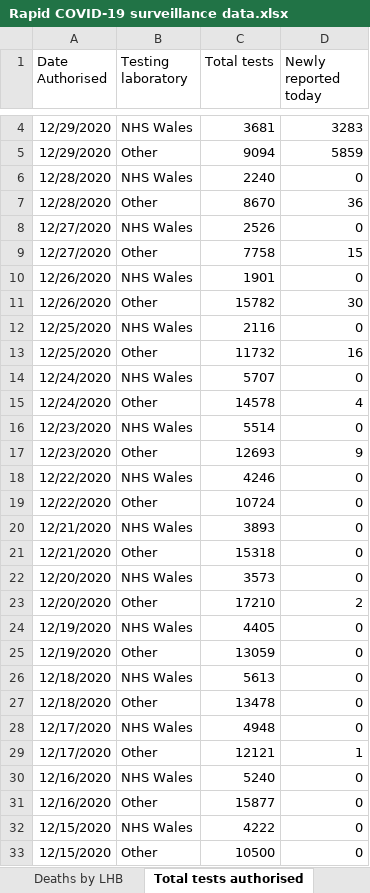
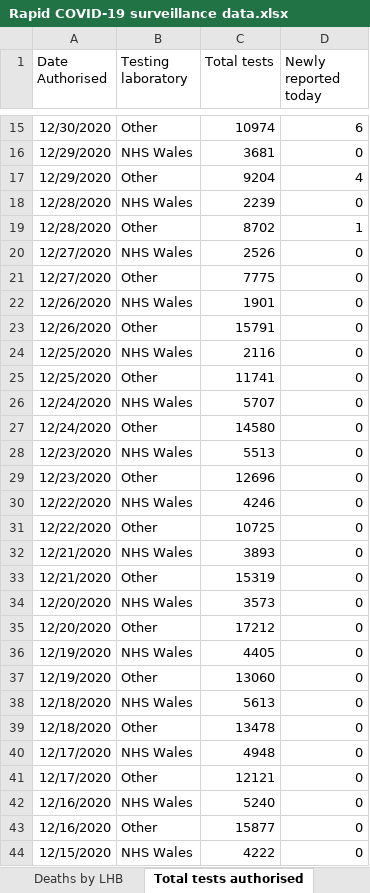
Before and after one commit to beta-decay/beta-decay.github.io, an Excel workbook: covid_n_wales/Rapid COVID-19 surveillance data.xlsx, sheet Total tests authorised, drawn as a sheet; only a part is shown, gaps mark what is left out; the shorter side is filled out with more unchanged rows; values as stored, in another font and other column widths than the file's, no borders; addresses are those after the commit; the diff covers the shown part only; the diff names each change by its address in the sheet, - before the commit and + after, or states it on an @@ line.

```diff
--- a/covid_n_wales/Rapid COVID-19 surveillance data.xlsx (sheet Total tests authorised)
+++ b/covid_n_wales/Rapid COVID-19 surveillance data.xlsx (sheet Total tests authorised)
+row 15: 12/30/2020 | Other | 10974 | 6
-D16 (Newly reported today): 3283
+D16 (Newly reported today): 0
-C17 (Total tests): 9094
+C17 (Total tests): 9204
-D17 (Newly reported today): 5859
+D17 (Newly reported today): 4
-C18 (Total tests): 2240
+C18 (Total tests): 2239
-C19 (Total tests): 8670
+C19 (Total tests): 8702
-D19 (Newly reported today): 36
+D19 (Newly reported today): 1
-C21 (Total tests): 7758
+C21 (Total tests): 7775
-D21 (Newly reported today): 15
+D21 (Newly reported today): 0
-C23 (Total tests): 15782
+C23 (Total tests): 15791
-D23 (Newly reported today): 30
+D23 (Newly reported today): 0
-C25 (Total tests): 11732
+C25 (Total tests): 11741
-D25 (Newly reported today): 16
+D25 (Newly reported today): 0
-C27 (Total tests): 14578
+C27 (Total tests): 14580
-D27 (Newly reported today): 4
+D27 (Newly reported today): 0
-C28 (Total tests): 5514
+C28 (Total tests): 5513
-C29 (Total tests): 12693
+C29 (Total tests): 12696
-D29 (Newly reported today): 9
+D29 (Newly reported today): 0
-C31 (Total tests): 10724
+C31 (Total tests): 10725
-C33 (Total tests): 15318
+C33 (Total tests): 15319
-C35 (Total tests): 17210
+C35 (Total tests): 17212
-D35 (Newly reported today): 2
+D35 (Newly reported today): 0
-C37 (Total tests): 13059
+C37 (Total tests): 13060
-D41 (Newly reported today): 1
+D41 (Newly reported today): 0
```
Also changed, not shown: 13 added rows, 2 removed rows and 2 edited cells elsewhere in this sheet, sheet Cases by MSOA, sheet Tests by specimen date, sheet Age and sex distribution, sheet Deaths by date, sheet Headline summary, sheet Deaths by LHB, 1 more sheet, 10 other files.
